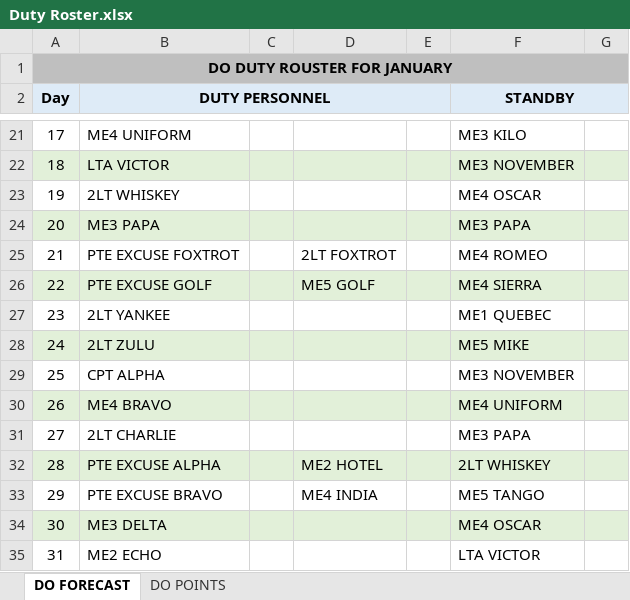
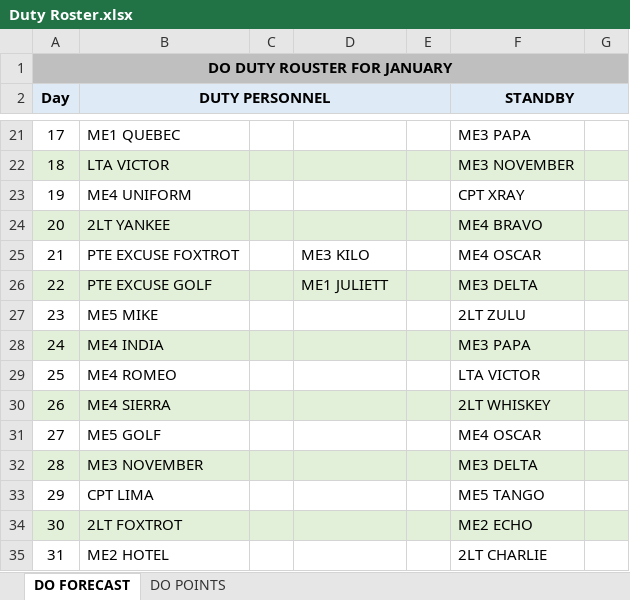
Before and after one commit to KeaganSuah/NS-Project-Automation, an Excel workbook: Portfolio website/website/Duty Roster.xlsx, sheet DO FORECAST, drawn as a sheet; only a part is shown, gaps mark what is left out; values as stored, in another font and other column widths than the file's, no borders; the diff covers the shown part only; the diff names each change by its address in the sheet, - before the commit and + after, or states it on an @@ line.

```diff
--- a/Portfolio website/website/Duty Roster.xlsx (sheet DO FORECAST)
+++ b/Portfolio website/website/Duty Roster.xlsx (sheet DO FORECAST)
-B21 (DUTY PERSONNEL): ME4 UNIFORM
+B21 (DUTY PERSONNEL): ME1 QUEBEC
-F21 (STANDBY): ME3 KILO
+F21 (STANDBY): ME3 PAPA
-B23 (DUTY PERSONNEL): 2LT WHISKEY
+B23 (DUTY PERSONNEL): ME4 UNIFORM
-F23 (STANDBY): ME4 OSCAR
+F23 (STANDBY): CPT XRAY
-B24 (DUTY PERSONNEL): ME3 PAPA
+B24 (DUTY PERSONNEL): 2LT YANKEE
-F24 (STANDBY): ME3 PAPA
+F24 (STANDBY): ME4 BRAVO
-D25: 2LT FOXTROT
+D25: ME3 KILO
-F25 (STANDBY): ME4 ROMEO
+F25 (STANDBY): ME4 OSCAR
-D26: ME5 GOLF
+D26: ME1 JULIETT
-F26 (STANDBY): ME4 SIERRA
+F26 (STANDBY): ME3 DELTA
-B27 (DUTY PERSONNEL): 2LT YANKEE
+B27 (DUTY PERSONNEL): ME5 MIKE
-F27 (STANDBY): ME1 QUEBEC
+F27 (STANDBY): 2LT ZULU
-B28 (DUTY PERSONNEL): 2LT ZULU
+B28 (DUTY PERSONNEL): ME4 INDIA
-F28 (STANDBY): ME5 MIKE
+F28 (STANDBY): ME3 PAPA
-B29 (DUTY PERSONNEL): CPT ALPHA
+B29 (DUTY PERSONNEL): ME4 ROMEO
-F29 (STANDBY): ME3 NOVEMBER
+F29 (STANDBY): LTA VICTOR
-B30 (DUTY PERSONNEL): ME4 BRAVO
+B30 (DUTY PERSONNEL): ME4 SIERRA
-F30 (STANDBY): ME4 UNIFORM
+F30 (STANDBY): 2LT WHISKEY
-B31 (DUTY PERSONNEL): 2LT CHARLIE
+B31 (DUTY PERSONNEL): ME5 GOLF
-F31 (STANDBY): ME3 PAPA
+F31 (STANDBY): ME4 OSCAR
-B32 (DUTY PERSONNEL): PTE EXCUSE ALPHA
+B32 (DUTY PERSONNEL): ME3 NOVEMBER
-D32: ME2 HOTEL
+D32: (empty)
-F32 (STANDBY): 2LT WHISKEY
+F32 (STANDBY): ME3 DELTA
-B33 (DUTY PERSONNEL): PTE EXCUSE BRAVO
+B33 (DUTY PERSONNEL): CPT LIMA
-D33: ME4 INDIA
+D33: (empty)
-B34 (DUTY PERSONNEL): ME3 DELTA
+B34 (DUTY PERSONNEL): 2LT FOXTROT
-F34 (STANDBY): ME4 OSCAR
+F34 (STANDBY): ME2 ECHO
-B35 (DUTY PERSONNEL): ME2 ECHO
+B35 (DUTY PERSONNEL): ME2 HOTEL
-F35 (STANDBY): LTA VICTOR
+F35 (STANDBY): 2LT CHARLIE
```
Also changed, not shown: 32 edited cells elsewhere in this sheet, sheet DO POINTS, 6 other files.
